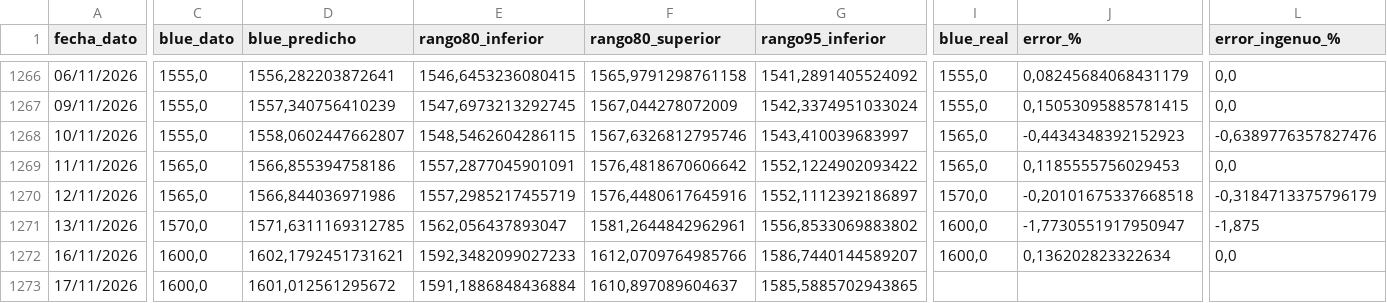
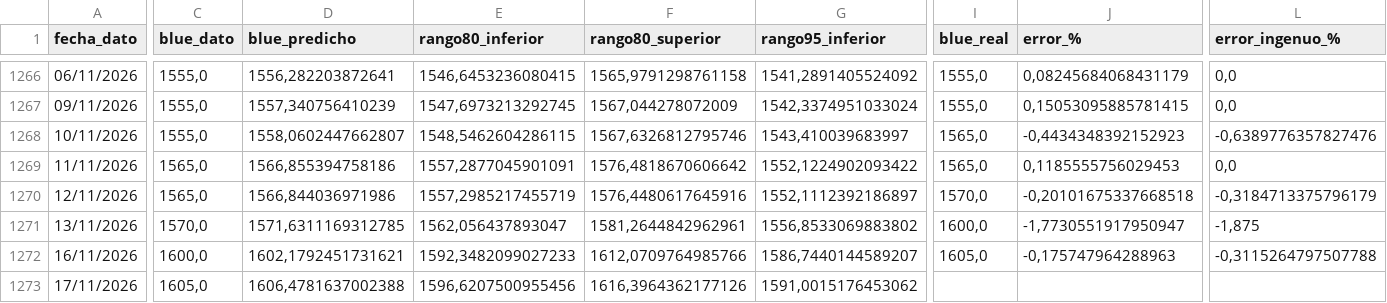
Before and after one commit to deysicamacho/Proyecto-final-IFTS24, a CSV file: data/modelo_h1/predicciones_diarias.csv, drawn as a sheet; only a part is shown, gaps mark what is left out; the diff covers the shown part only; the diff names each change by its address in the sheet, - before the commit and + after, or states it on an @@ line.

```diff
--- a/data/modelo_h1/predicciones_diarias.csv
+++ b/data/modelo_h1/predicciones_diarias.csv
-I1272 (blue_real): 1600,0
+I1272 (blue_real): 1605,0
-J1272 (error_%): 0,136202823322634
+J1272 (error_%): -0,175747964288963
-L1272 (error_ingenuo_%): 0,0
+L1272 (error_ingenuo_%): -0,3115264797507788
-C1273 (blue_dato): 1600,0
+C1273 (blue_dato): 1605,0
-D1273 (blue_predicho): 1601,012561295672
+D1273 (blue_predicho): 1606,4781637002388
-E1273 (rango80_inferior): 1591,1886848436884
+E1273 (rango80_inferior): 1596,6207500955456
-F1273 (rango80_superior): 1610,897089604637
+F1273 (rango80_superior): 1616,3964362177126
-G1273 (rango95_inferior): 1585,5885702943865
+G1273 (rango95_inferior): 1591,0015176453062
```
Also changed, not shown: 3 edited cells elsewhere in this file, data/diagnostico_dataset.csv, data/modelo_h1/metricas_backtest.csv, 6 other files.
